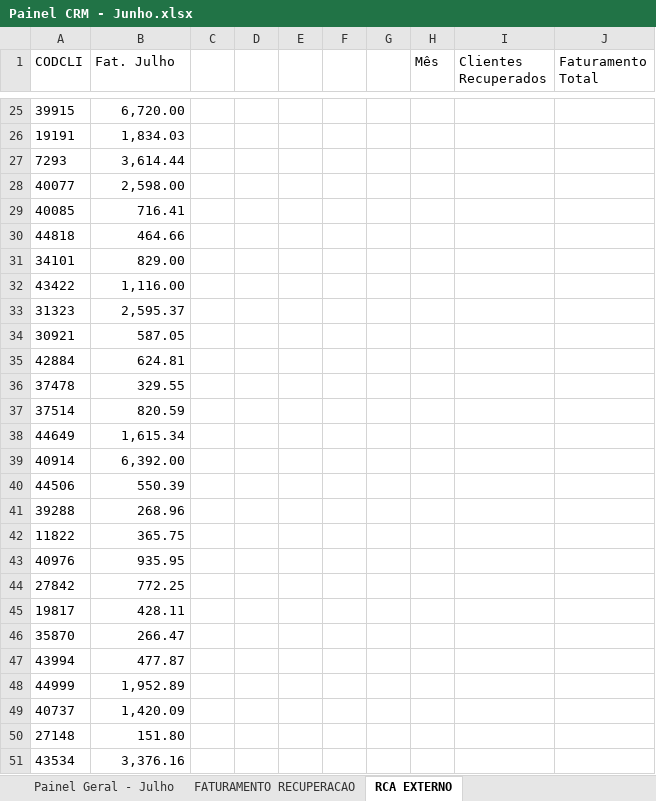
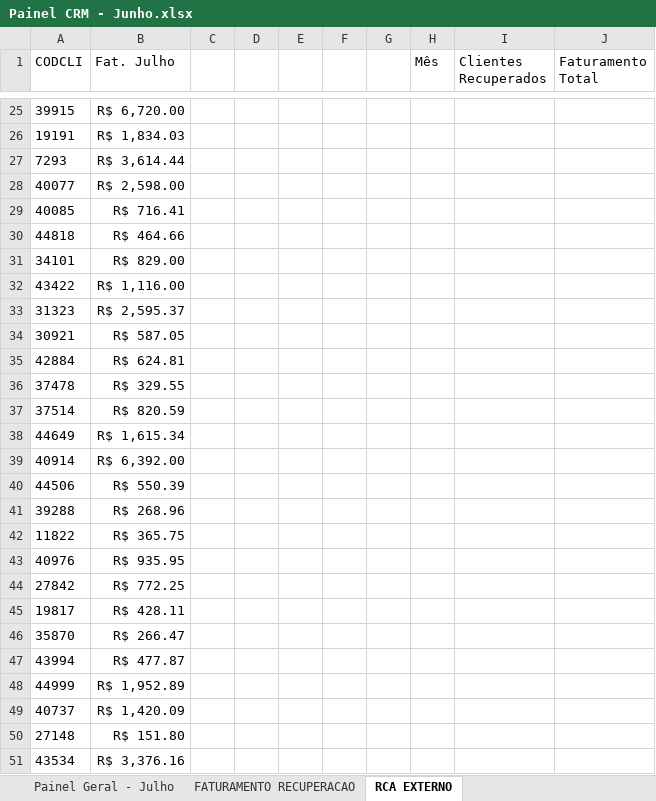
Before and after one commit to echevarria-bi/crm-recuperacao, an Excel workbook: Painel CRM - Junho.xlsx, sheet RCA EXTERNO, drawn as a sheet; only a part is shown, gaps mark what is left out; values as stored, in another font and other column widths than the file's, no borders; the diff covers the shown part only; the diff names each change by its address in the sheet, - before the commit and + after, or states it on an @@ line.

```diff
--- a/Painel CRM - Junho.xlsx (sheet RCA EXTERNO)
+++ b/Painel CRM - Junho.xlsx (sheet RCA EXTERNO)
-B25 (Fat. Julho): 6,720.00
+B25 (Fat. Julho): R$ 6,720.00
-B26 (Fat. Julho): 1,834.03
+B26 (Fat. Julho): R$ 1,834.03
-B27 (Fat. Julho): 3,614.44
+B27 (Fat. Julho): R$ 3,614.44
-B28 (Fat. Julho): 2,598.00
+B28 (Fat. Julho): R$ 2,598.00
-B29 (Fat. Julho): 716.41
+B29 (Fat. Julho): R$ 716.41
-B30 (Fat. Julho): 464.66
+B30 (Fat. Julho): R$ 464.66
-B31 (Fat. Julho): 829.00
+B31 (Fat. Julho): R$ 829.00
-B32 (Fat. Julho): 1,116.00
+B32 (Fat. Julho): R$ 1,116.00
-B33 (Fat. Julho): 2,595.37
+B33 (Fat. Julho): R$ 2,595.37
-B34 (Fat. Julho): 587.05
+B34 (Fat. Julho): R$ 587.05
-B35 (Fat. Julho): 624.81
+B35 (Fat. Julho): R$ 624.81
-B36 (Fat. Julho): 329.55
+B36 (Fat. Julho): R$ 329.55
-B37 (Fat. Julho): 820.59
+B37 (Fat. Julho): R$ 820.59
-B38 (Fat. Julho): 1,615.34
+B38 (Fat. Julho): R$ 1,615.34
-B39 (Fat. Julho): 6,392.00
+B39 (Fat. Julho): R$ 6,392.00
-B40 (Fat. Julho): 550.39
+B40 (Fat. Julho): R$ 550.39
-B41 (Fat. Julho): 268.96
+B41 (Fat. Julho): R$ 268.96
-B42 (Fat. Julho): 365.75
+B42 (Fat. Julho): R$ 365.75
-B43 (Fat. Julho): 935.95
+B43 (Fat. Julho): R$ 935.95
-B44 (Fat. Julho): 772.25
+B44 (Fat. Julho): R$ 772.25
-B45 (Fat. Julho): 428.11
+B45 (Fat. Julho): R$ 428.11
-B46 (Fat. Julho): 266.47
+B46 (Fat. Julho): R$ 266.47
-B47 (Fat. Julho): 477.87
+B47 (Fat. Julho): R$ 477.87
-B48 (Fat. Julho): 1,952.89
+B48 (Fat. Julho): R$ 1,952.89
-B49 (Fat. Julho): 1,420.09
+B49 (Fat. Julho): R$ 1,420.09
-B50 (Fat. Julho): 151.80
+B50 (Fat. Julho): R$ 151.80
-B51 (Fat. Julho): 3,376.16
+B51 (Fat. Julho): R$ 3,376.16
```
Also changed, not shown: 37 edited cells elsewhere in this sheet, sheet Painel Geral - Julho, sheet Painel Geral - Junho, sheet Painel Geral - Maio, sheet Painel Geral - Abril, 1 other file.
